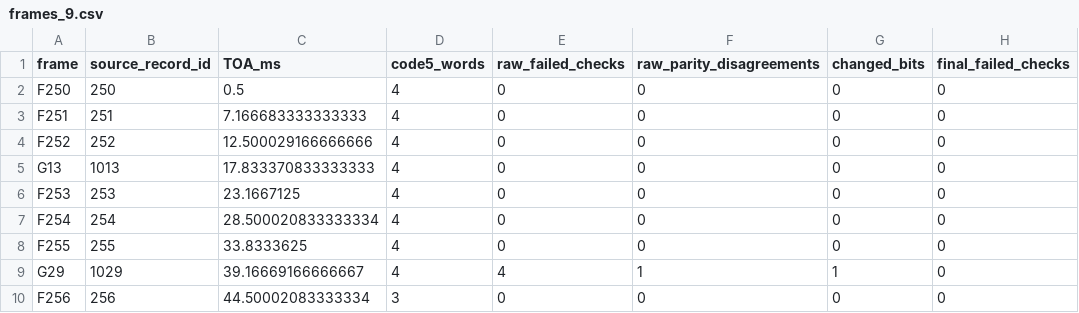
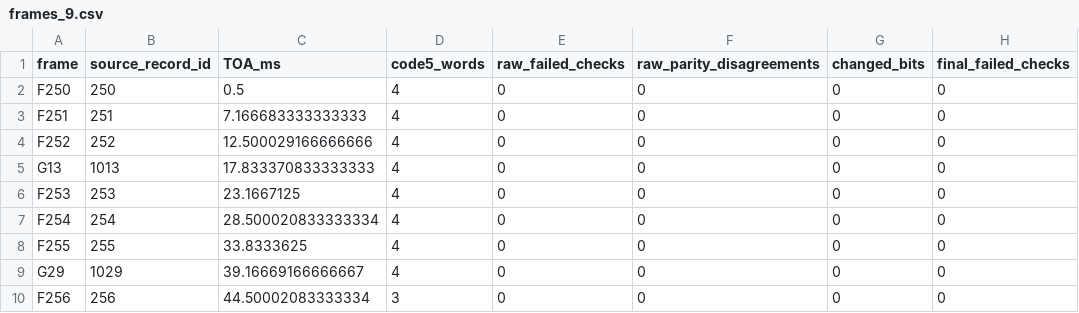
Before and after one commit to misaka666/Starlink-Downlink-Analysis, a CSV file: data/frames_9.csv, drawn as a sheet; only a part is shown; the diff names each change by its address in the sheet, - before the commit and + after, or states it on an @@ line.

Commit message:
Publish reviewed nine-frame article preserving original bilingual outline

```diff
--- a/data/frames_9.csv
+++ b/data/frames_9.csv
-E9 (raw_failed_checks): 4
+E9 (raw_failed_checks): 0
-F9 (raw_parity_disagreements): 1
+F9 (raw_parity_disagreements): 0
-G9 (changed_bits): 1
+G9 (changed_bits): 0
```
Also changed, not shown: 9 other files.
